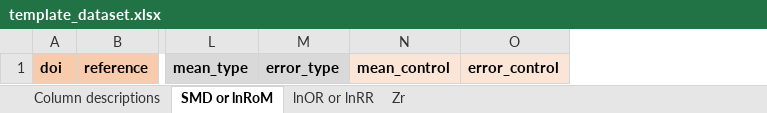
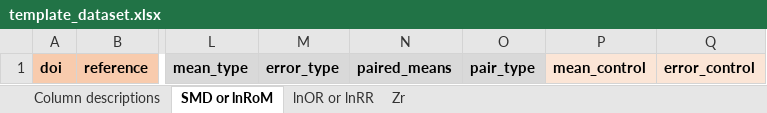
Before and after one commit to ejlundgren/effect_size_tutorial, an Excel workbook: data/template_dataset.xlsx, sheet SMD or lnRoM, drawn as a sheet; only a part is shown, gaps mark what is left out; values as stored, in another font and other column widths than the file's, no borders; the diff names each change by its address in the sheet, - before the commit and + after, or states it on an @@ line.

```diff
--- a/data/template_dataset.xlsx (sheet SMD or lnRoM)
+++ b/data/template_dataset.xlsx (sheet SMD or lnRoM)
+column N, row 1: paired_means
+column O, row 1: pair_type
```
Also changed, not shown: sheet Column descriptions, 29 other files.
